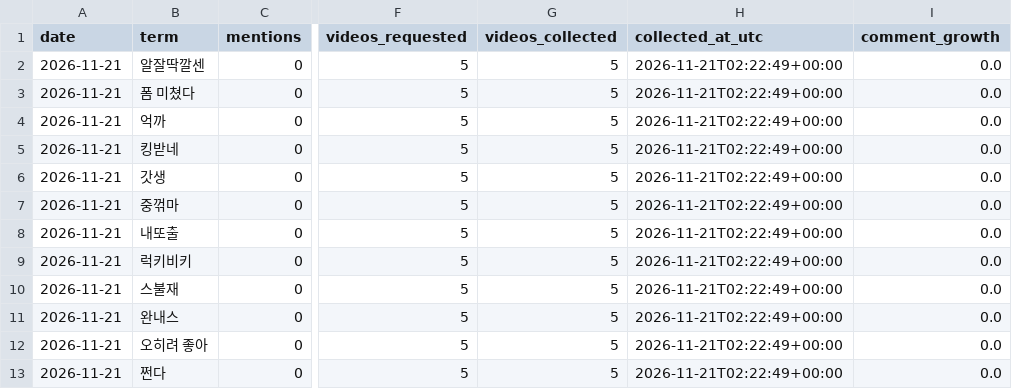
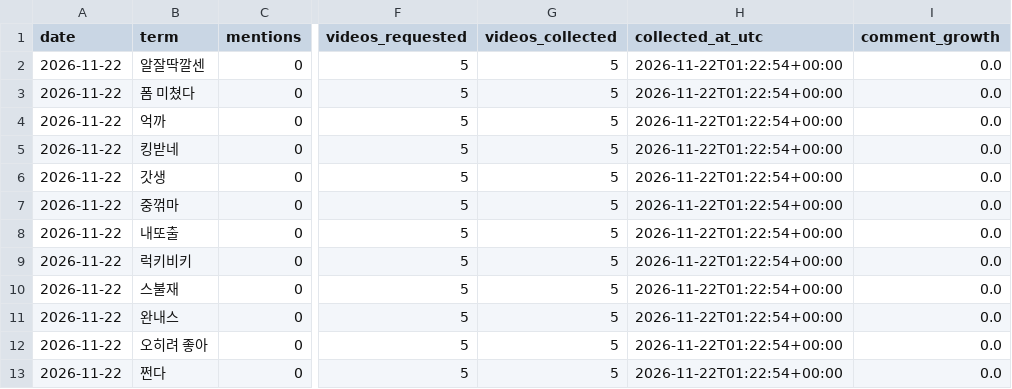
Before and after one commit to sgnk1324/trendtier, a CSV file: data/comment_metrics.csv, drawn as a sheet; only a part is shown, gaps mark what is left out; the diff names each change by its address in the sheet, - before the commit and + after, or states it on an @@ line.

```diff
--- a/data/comment_metrics.csv
+++ b/data/comment_metrics.csv
-A2:A13 (date): 2026-11-21
+A2:A13 (date): 2026-11-22
-H2:H13 (collected_at_utc): 2026-11-21T02:22:49+00:00
+H2:H13 (collected_at_utc): 2026-11-22T01:22:54+00:00
```
Also changed, not shown: data/comment_history.csv.
